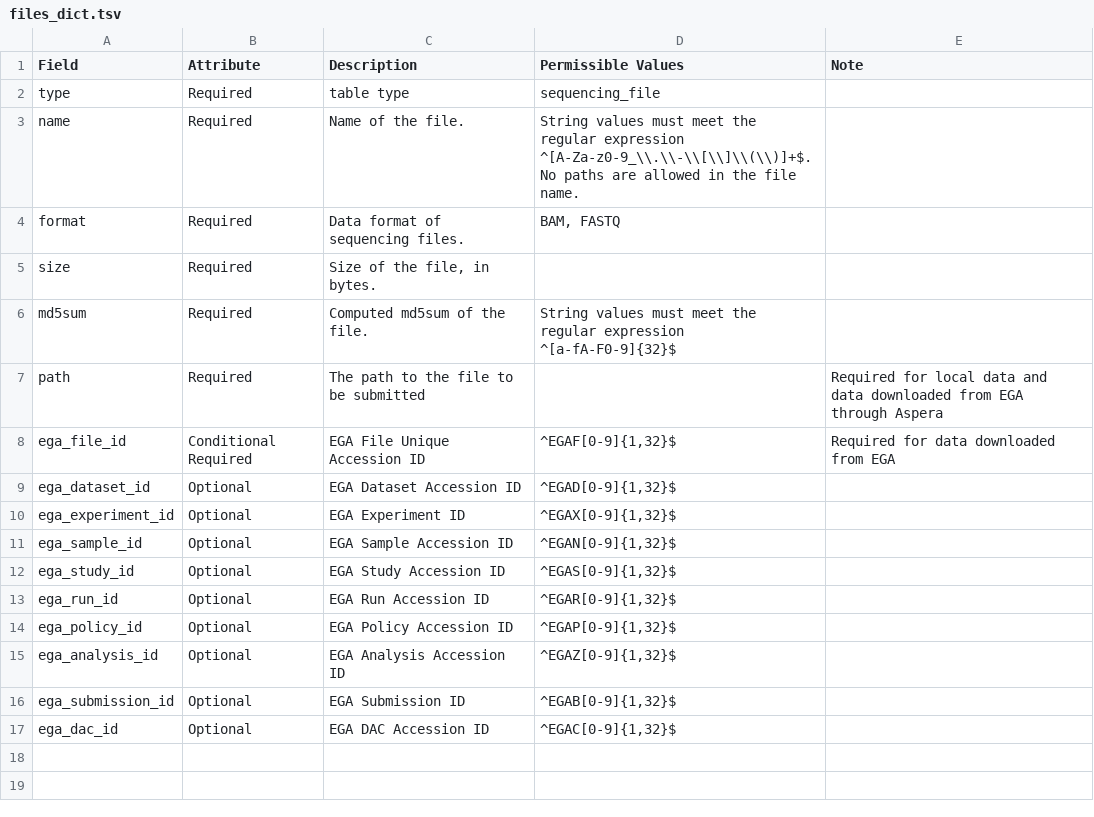
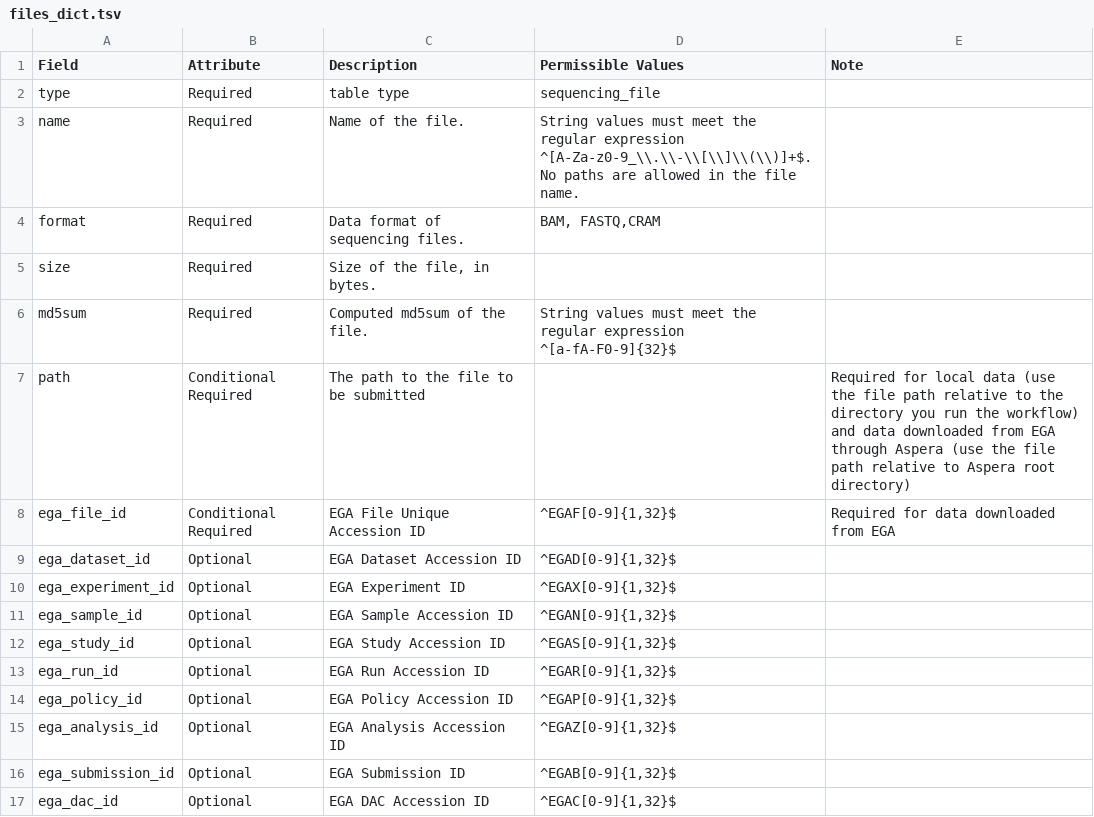
Before and after one commit to icgc-argo/argo-data-submission, a TSV file: metadata_dictionary/files_dict.tsv, drawn as a sheet; the diff names each change by its address in the sheet, - before the commit and + after, or states it on an @@ line.

```diff
--- a/metadata_dictionary/files_dict.tsv
+++ b/metadata_dictionary/files_dict.tsv
-D4 (Permissible Values): BAM, FASTQ
+D4 (Permissible Values): BAM, FASTQ,CRAM
-B7 (Attribute): Required
+B7 (Attribute): Conditional Required
-E7 (Note): …local data and data downloaded from EGA through Aspera
+E7 (Note): …local data (use the file path relative to the directory you run the workflow) and data downloaded from EGA through Aspera (use the file path relative to Aspera root directory)
```
Also changed, not shown: metadata_dictionary/experiment_dict.tsv, metadata_dictionary/read_groups_dict.tsv, 3 other files.
